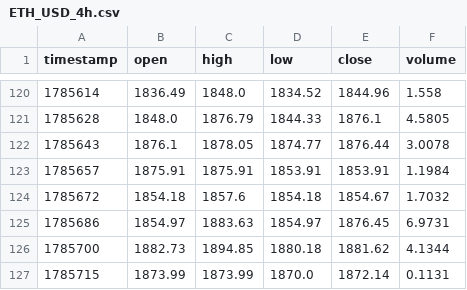
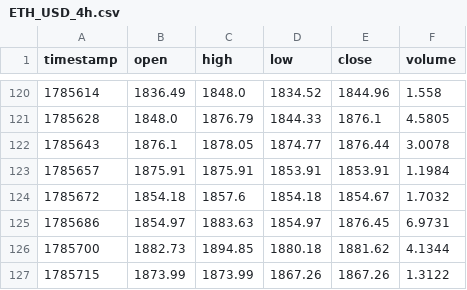
Before and after one commit to BErukky/supragent, a CSV file: .tmp/ETH_USD_4h.csv, drawn as a sheet; only a part is shown, gaps mark what is left out.

```diff
--- a/.tmp/ETH_USD_4h.csv
+++ b/.tmp/ETH_USD_4h.csv
@@ -126,2 +126,2 @@ timestamp,open,high,low,close,volume
 1785700,1882.73,1894.85,1880.18,1881.62,4.1344
-1785715,1873.99,1873.99,1870.0,1872.14,0.1131
+1785715,1873.99,1873.99,1867.26,1867.26,1.3122
```
Also changed, not shown: .tmp/BTC_USD_15m.csv, .tmp/BTC_USD_1h.csv, 7 other files.
